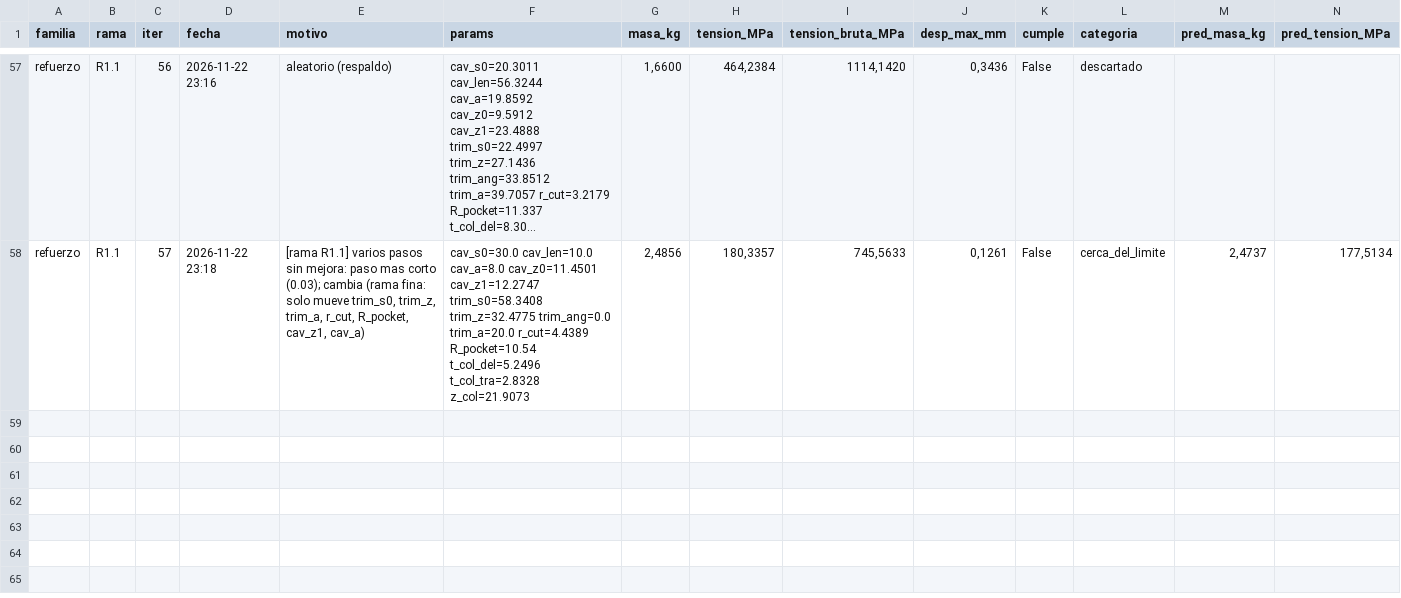
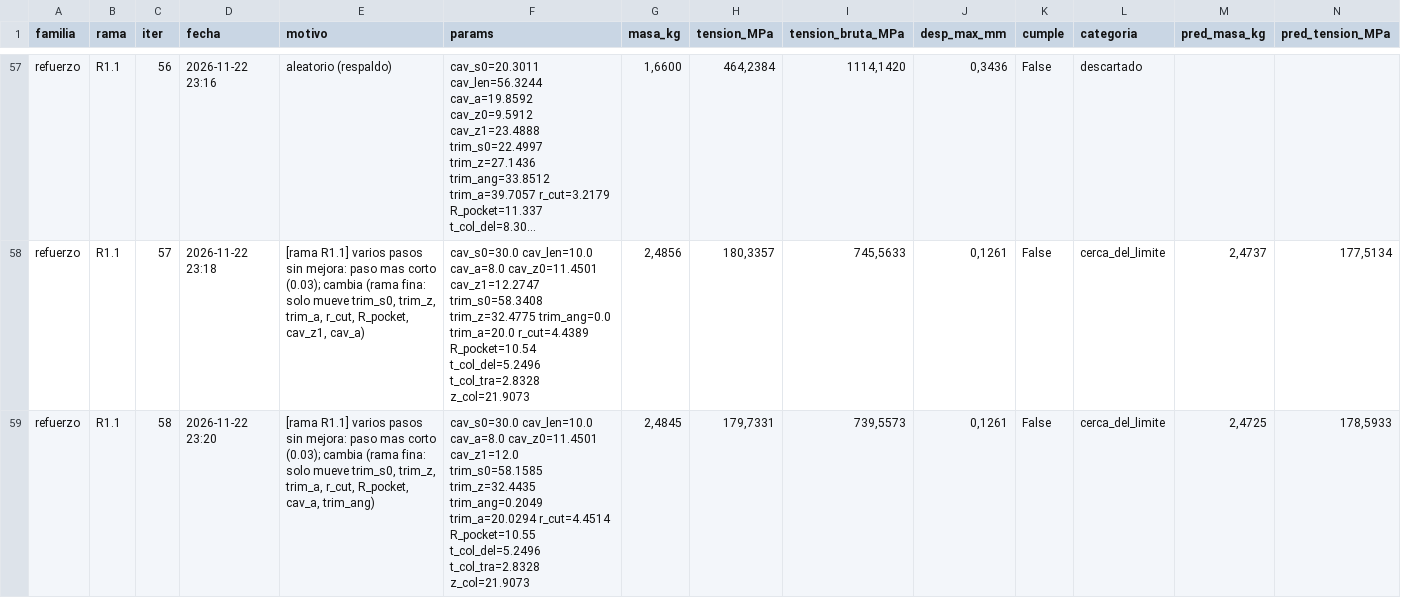
Before and after one commit to Hugiko/msd-soporte-optimizacion, a CSV file: runs/opt_37800N/refuerzo/registro_iteraciones.csv, drawn as a sheet; only a part is shown, gaps mark what is left out; long unchanged cells end in …; rows hold the shown columns only; the diff names each change by its address in the sheet, - before the commit and + after, or states it on an @@ line.

Commit message:
[refuerzo] diseno 058: cerca_del_limite

```diff
--- a/runs/opt_37800N/refuerzo/registro_iteraciones.csv
+++ b/runs/opt_37800N/refuerzo/registro_iteraciones.csv
+row 59: refuerzo | R1.1 | 58 | 2026-11-22 23:20 | [rama R1.1] varios pasos sin mejora: paso mas corto (0.03); cambia (rama fina: solo mueve trim_s0, trim_z, trim_a, r_cut, R_pocket, cav_a, trim_ang) | cav_s0=30.0 cav_len=10.0 cav_a=8.0 cav_z0=11.4501 cav_z1=12.0 trim_s0=58.1585 trim_z=32.4435 trim_ang=0.2049 trim_a=20.0294 r_cut=4.4514 R_pocket=10.55 t_col_del=5.2496 t_col_tra=2.8328 z_col=21.9073 | 2,4845 | 179,7331 | 739,5573 | 0,1261 | False | cerca_del_limite | 2,4725 | 178,5933
```
Also changed, not shown: runs/opt_37800N/registro_global.csv, 23 other files.
